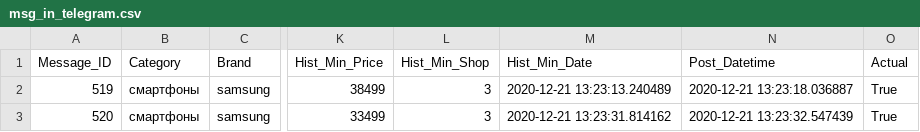
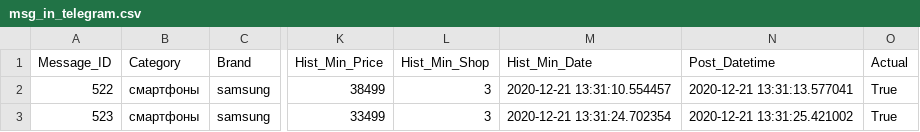
Before and after one commit to AlexKpac/Parser, a CSV file: data/msg_in_telegram.csv, drawn as a sheet; only a part is shown, gaps mark what is left out; the diff names each change by its address in the sheet, - before the commit and + after, or states it on an @@ line.

```diff
--- a/data/msg_in_telegram.csv
+++ b/data/msg_in_telegram.csv
-A2 (Message_ID): 519
+A2 (Message_ID): 522
-M2 (Hist_Min_Date): 2020-12-21 13:23:13.240489
+M2 (Hist_Min_Date): 2020-12-21 13:31:10.554457
-N2 (Post_Datetime): 2020-12-21 13:23:18.036887
+N2 (Post_Datetime): 2020-12-21 13:31:13.577041
-A3 (Message_ID): 520
+A3 (Message_ID): 523
-M3 (Hist_Min_Date): 2020-12-21 13:23:31.814162
+M3 (Hist_Min_Date): 2020-12-21 13:31:24.702354
-N3 (Post_Datetime): 2020-12-21 13:23:32.547439
+N3 (Post_Datetime): 2020-12-21 13:31:25.421002
```
Also changed, not shown: cache/dif_price.csv, 4 other files.
